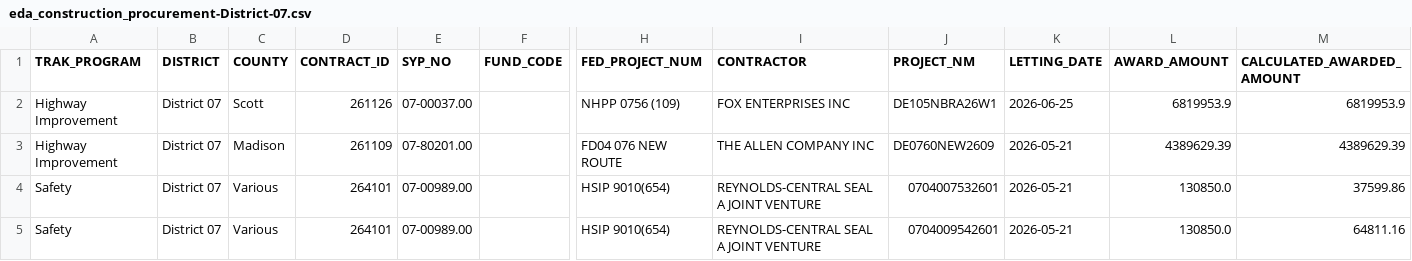
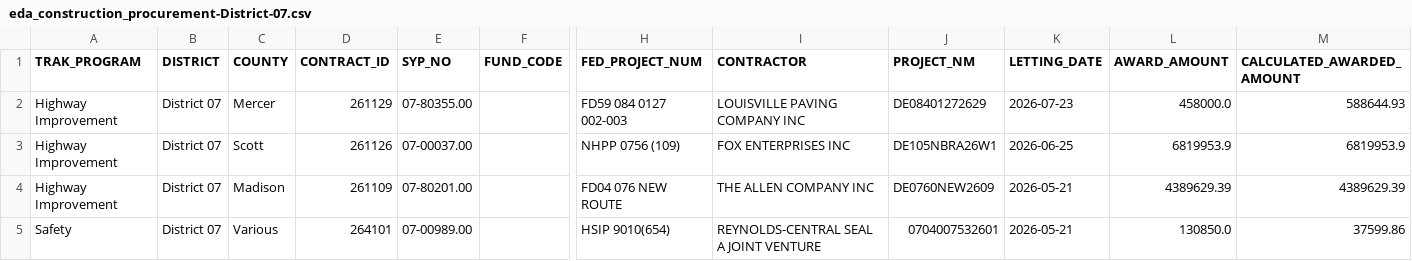
Before and after one commit to chrislambert-ky/analysis-eda-tool, a CSV file: data/report/eda_construction_procurement/eda_construction_procurement-District-07.csv, drawn as a sheet; only a part is shown, gaps mark what is left out; the shorter side is filled out with more unchanged rows; rows hold the shown columns only; the diff names each change by its address in the sheet, - before the commit and + after, or states it on an @@ line.

```diff
--- a/data/report/eda_construction_procurement/eda_construction_procurement-District-07.csv
+++ b/data/report/eda_construction_procurement/eda_construction_procurement-District-07.csv
+row 2: Highway Improvement | District 07 | Mercer | 261129 | 07-80355.00 |  | FD59 084 0127 002-003 | LOUISVILLE PAVING COMPANY INC | DE08401272629 | 2026-07-23 | 458000.0 | 588644.93
```
Also changed, not shown: data/raw/eda_construction_procurement.csv, data/raw/eda_current_enact_plan_data_set.csv, 7 other files.
